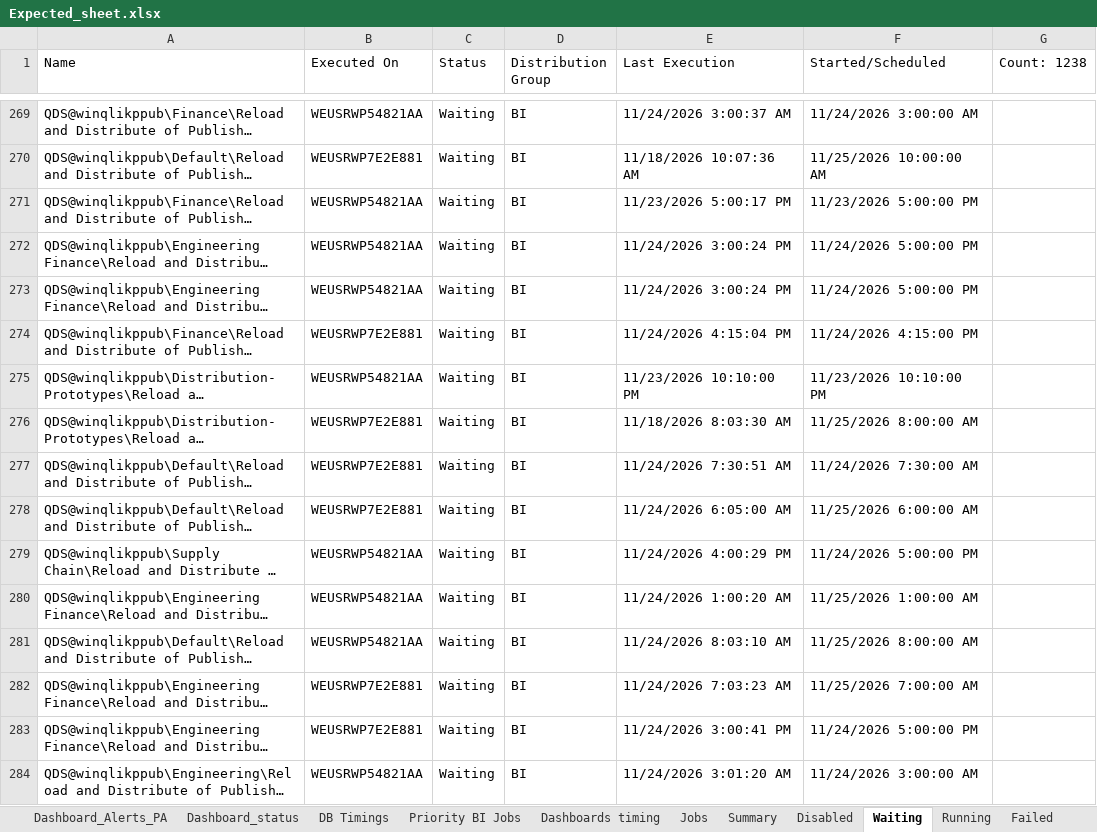
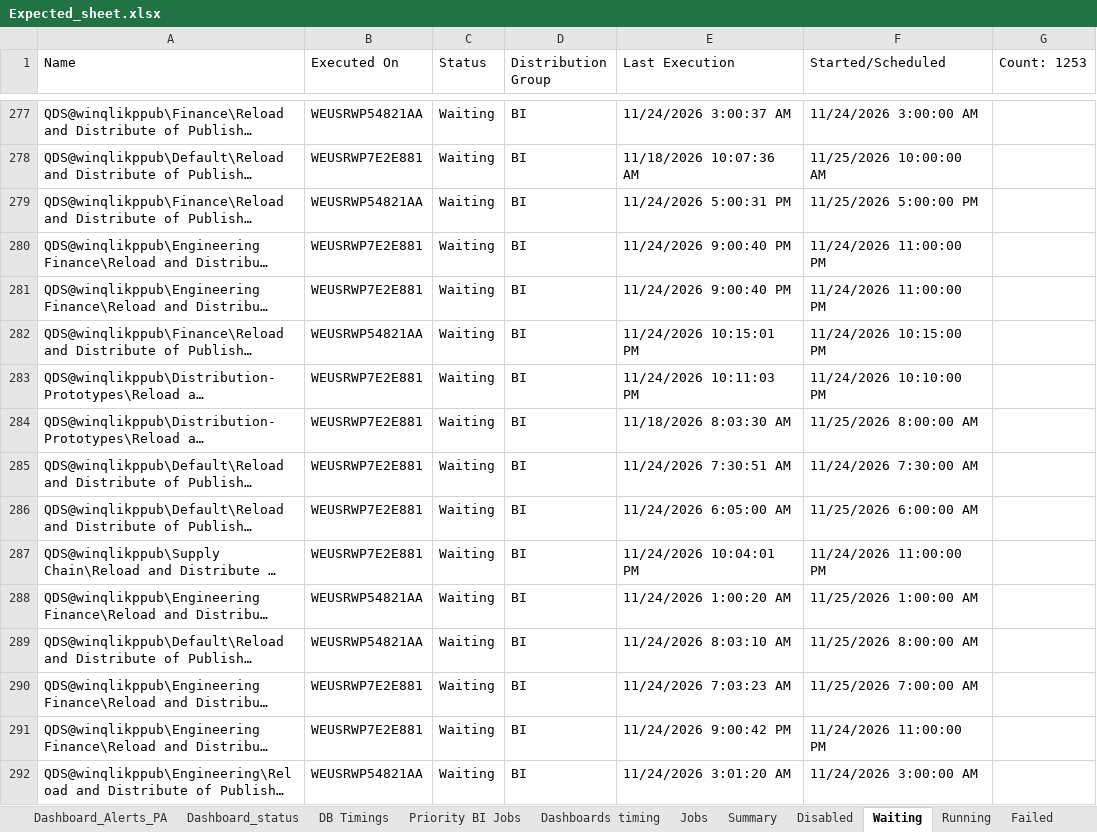
Before and after one commit to warriorcool1213-blip/Wabtec_Qlik_DB-s, an Excel workbook: Expected_sheet.xlsx, sheet Waiting, drawn as a sheet; only a part is shown, gaps mark what is left out; long unchanged cells end in …; values as stored, in another font and other column widths than the file's, no cell formats; addresses are those after the commit; the diff covers the shown part only; the diff names each change by its address in the sheet, - before the commit and + after, or states it on an @@ line.

```diff
--- a/Expected_sheet.xlsx (sheet Waiting)
+++ b/Expected_sheet.xlsx (sheet Waiting)
-G1: Count: 1238
+G1: Count: 1253
-E279 (Last Execution): 11/23/2026 5:00:17 PM
+E279 (Last Execution): 11/24/2026 5:00:31 PM
-F279 (Started/Scheduled): 11/23/2026 5:00:00 PM
+F279 (Started/Scheduled): 11/25/2026 5:00:00 PM
-B280:B281 (Executed On): WEUSRWP54821AA
+B280:B281 (Executed On): WEUSRWP7E2E881
-E280:E281 (Last Execution): 11/24/2026 3:00:24 PM
+E280:E281 (Last Execution): 11/24/2026 9:00:40 PM
-F280:F281 (Started/Scheduled): 11/24/2026 5:00:00 PM
+F280:F281 (Started/Scheduled): 11/24/2026 11:00:00 PM
-B282 (Executed On): WEUSRWP7E2E881
+B282 (Executed On): WEUSRWP54821AA
-E282 (Last Execution): 11/24/2026 4:15:04 PM
+E282 (Last Execution): 11/24/2026 10:15:01 PM
-F282 (Started/Scheduled): 11/24/2026 4:15:00 PM
+F282 (Started/Scheduled): 11/24/2026 10:15:00 PM
-B283 (Executed On): WEUSRWP54821AA
+B283 (Executed On): WEUSRWP7E2E881
-E283 (Last Execution): 11/23/2026 10:10:00 PM
+E283 (Last Execution): 11/24/2026 10:11:03 PM
-F283 (Started/Scheduled): 11/23/2026 10:10:00 PM
+F283 (Started/Scheduled): 11/24/2026 10:10:00 PM
-B287 (Executed On): WEUSRWP54821AA
+B287 (Executed On): WEUSRWP7E2E881
-E287 (Last Execution): 11/24/2026 4:00:29 PM
+E287 (Last Execution): 11/24/2026 10:04:01 PM
-F287 (Started/Scheduled): 11/24/2026 5:00:00 PM
+F287 (Started/Scheduled): 11/24/2026 11:00:00 PM
-E291 (Last Execution): 11/24/2026 3:00:41 PM
+E291 (Last Execution): 11/24/2026 9:00:42 PM
-F291 (Started/Scheduled): 11/24/2026 5:00:00 PM
+F291 (Started/Scheduled): 11/24/2026 11:00:00 PM
```
Also changed, not shown: 31 added rows, 16 removed rows and 504 edited cells elsewhere in this sheet, sheet Jobs, sheet Running, sheet Summary, sheet Dashboard_status, sheet Failed, sheet Dashboard_Alerts_PA, 3 more sheets, cell formats.
